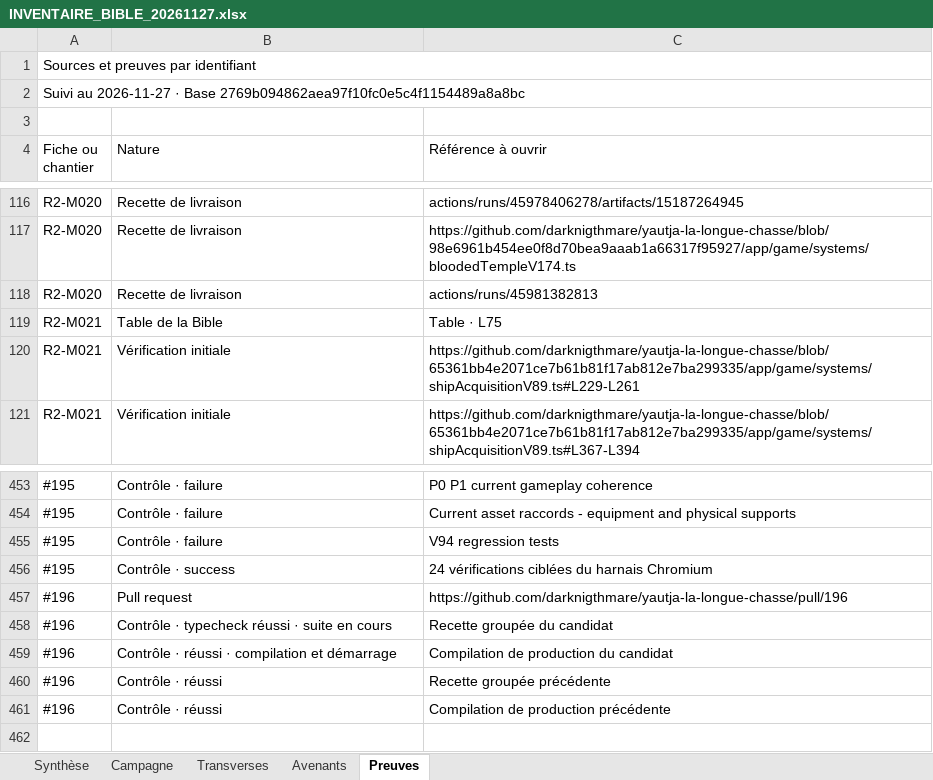
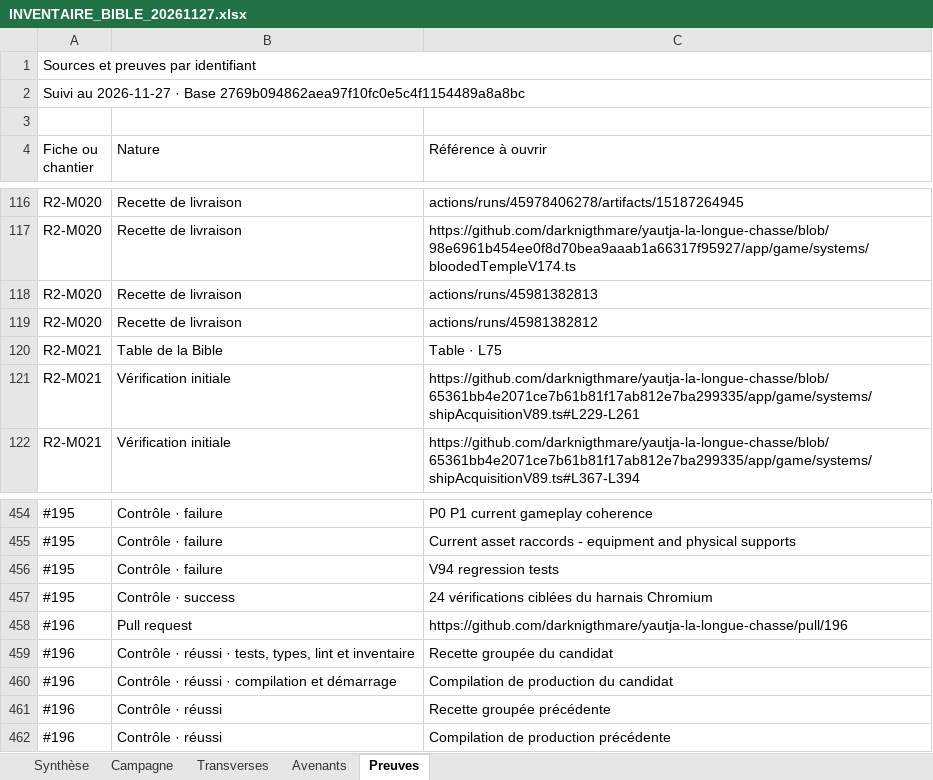
Before and after one commit to darknigthmare/yautja-la-longue-chasse, an Excel workbook: production/INVENTAIRE_BIBLE_20261127.xlsx, sheet Preuves, drawn as a sheet; only a part is shown, gaps mark what is left out; values as stored, in another font and other column widths than the file's, no cell formats; addresses are those after the commit; the diff names each change by its address in the sheet, - before the commit and + after, or states it on an @@ line.

```diff
--- a/production/INVENTAIRE_BIBLE_20261127.xlsx (sheet Preuves)
+++ b/production/INVENTAIRE_BIBLE_20261127.xlsx (sheet Preuves)
+row 119: R2-M020 | Recette de livraison | actions/runs/45981382812
-B459 (Nature): Contrôle · typecheck réussi · suite en cours
+B459 (Nature): Contrôle · réussi · tests, types, lint et inventaire
```
Also changed, not shown: sheet Synthèse, sheet Campagne, cell formats, 1 other file.
